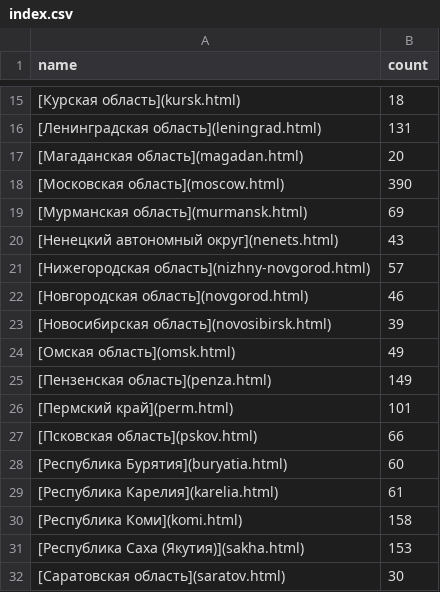
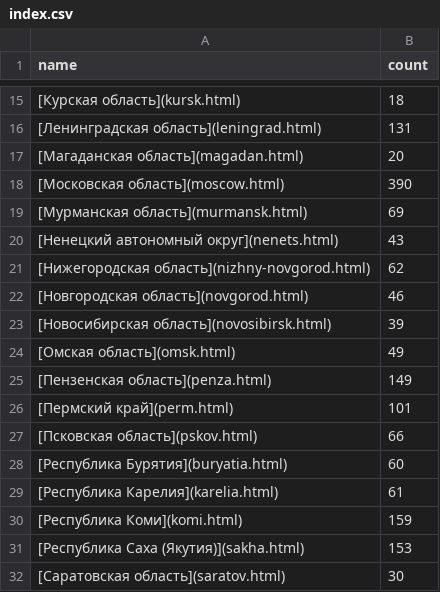
Before and after one commit to sikmir/osm-rivers, a CSV file: index.csv, drawn as a sheet; only a part is shown, gaps mark what is left out.

```diff
--- a/index.csv
+++ b/index.csv
@@ -20,3 +20,3 @@ name,count
 [Ненецкий автономный округ](nenets.html),      43
-[Нижегородская область](nizhny-novgorod.html),      57
+[Нижегородская область](nizhny-novgorod.html),      62
 [Новгородская область](novgorod.html),      46
@@ -29,3 +29,3 @@ name,count
 [Республика Карелия](karelia.html),      61
-[Республика Коми](komi.html),     158
+[Республика Коми](komi.html),     159
 [Республика Саха (Якутия)](sakha.html),     153
```
Also changed, not shown: kaluga.csv, kirov.csv, 13 other files.
